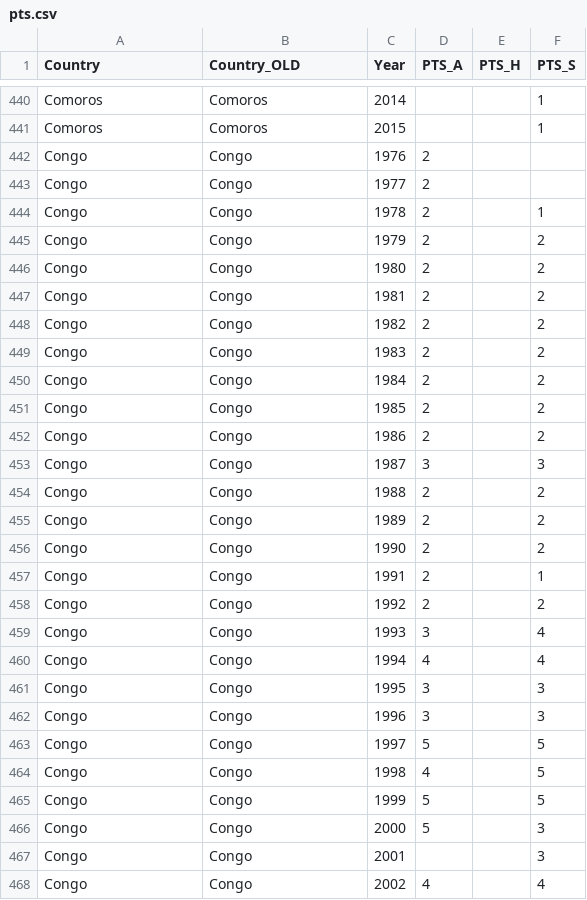
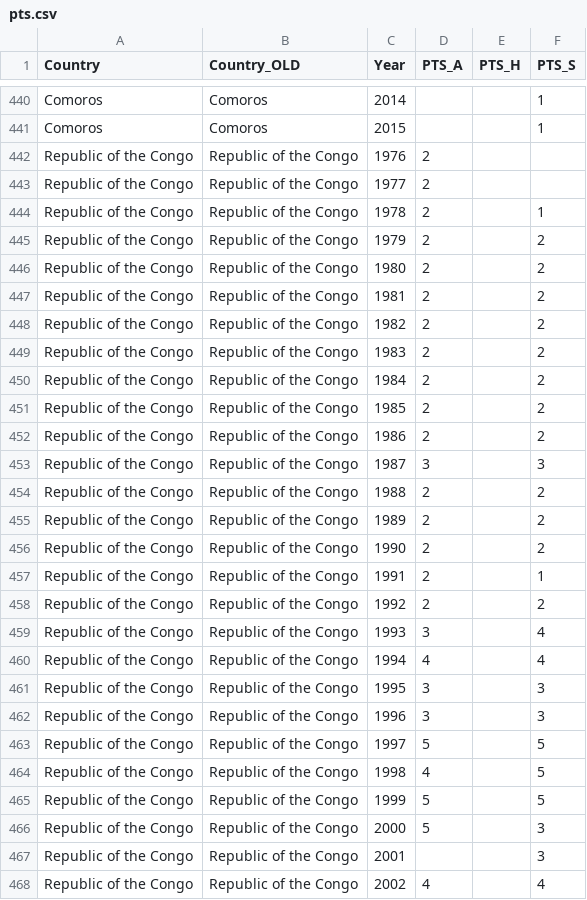
Before and after one commit to rhoon/major-studio-1, a CSV file: qData/pts.csv, drawn as a sheet; only a part is shown, gaps mark what is left out; the diff covers the shown part only.

```diff
--- a/qData/pts.csv
+++ b/qData/pts.csv
@@ -441,28 +441,28 @@ Comoros,Comoros,2014,,,1
 Comoros,Comoros,2015,,,1
-Congo,Congo,1976,2,,
-Congo,Congo,1977,2,,
-Congo,Congo,1978,2,,1
-Congo,Congo,1979,2,,2
-Congo,Congo,1980,2,,2
-Congo,Congo,1981,2,,2
-Congo,Congo,1982,2,,2
-Congo,Congo,1983,2,,2
-Congo,Congo,1984,2,,2
-Congo,Congo,1985,2,,2
-Congo,Congo,1986,2,,2
-Congo,Congo,1987,3,,3
-Congo,Congo,1988,2,,2
-Congo,Congo,1989,2,,2
-Congo,Congo,1990,2,,2
-Congo,Congo,1991,2,,1
-Congo,Congo,1992,2,,2
-Congo,Congo,1993,3,,4
-Congo,Congo,1994,4,,4
-Congo,Congo,1995,3,,3
-Congo,Congo,1996,3,,3
-Congo,Congo,1997,5,,5
-Congo,Congo,1998,4,,5
-Congo,Congo,1999,5,,5
-Congo,Congo,2000,5,,3
-Congo,Congo,2001,,,3
-Congo,Congo,2002,4,,4
+Republic of the Congo,Republic of the Congo,1976,2,,
+Republic of the Congo,Republic of the Congo,1977,2,,
+Republic of the Congo,Republic of the Congo,1978,2,,1
+Republic of the Congo,Republic of the Congo,1979,2,,2
+Republic of the Congo,Republic of the Congo,1980,2,,2
+Republic of the Congo,Republic of the Congo,1981,2,,2
+Republic of the Congo,Republic of the Congo,1982,2,,2
+Republic of the Congo,Republic of the Congo,1983,2,,2
+Republic of the Congo,Republic of the Congo,1984,2,,2
+Republic of the Congo,Republic of the Congo,1985,2,,2
+Republic of the Congo,Republic of the Congo,1986,2,,2
+Republic of the Congo,Republic of the Congo,1987,3,,3
+Republic of the Congo,Republic of the Congo,1988,2,,2
+Republic of the Congo,Republic of the Congo,1989,2,,2
+Republic of the Congo,Republic of the Congo,1990,2,,2
+Republic of the Congo,Republic of the Congo,1991,2,,1
+Republic of the Congo,Republic of the Congo,1992,2,,2
+Republic of the Congo,Republic of the Congo,1993,3,,4
+Republic of the Congo,Republic of the Congo,1994,4,,4
+Republic of the Congo,Republic of the Congo,1995,3,,3
+Republic of the Congo,Republic of the Congo,1996,3,,3
+Republic of the Congo,Republic of the Congo,1997,5,,5
+Republic of the Congo,Republic of the Congo,1998,4,,5
+Republic of the Congo,Republic of the Congo,1999,5,,5
+Republic of the Congo,Republic of the Congo,2000,5,,3
+Republic of the Congo,Republic of the Congo,2001,,,3
+Republic of the Congo,Republic of the Congo,2002,4,,4
```
Also changed, not shown: 146 edited cells elsewhere in this file, qData/wiid.csv, 1 other file.
